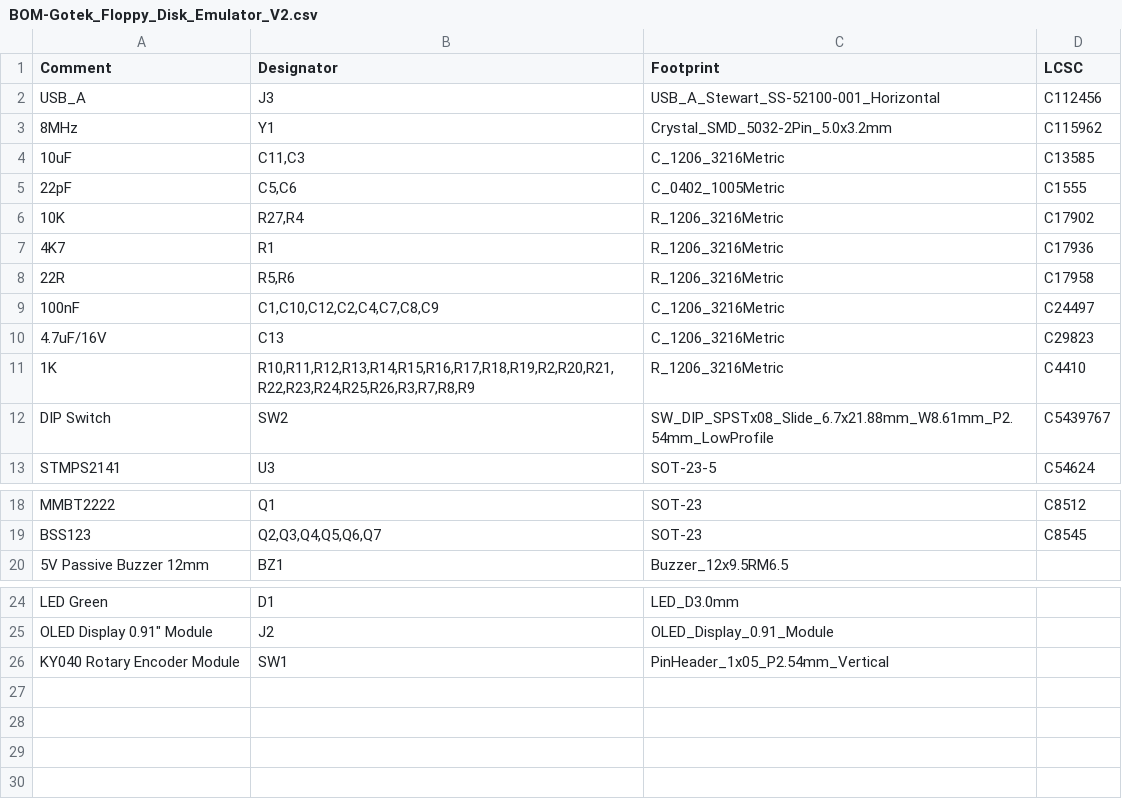
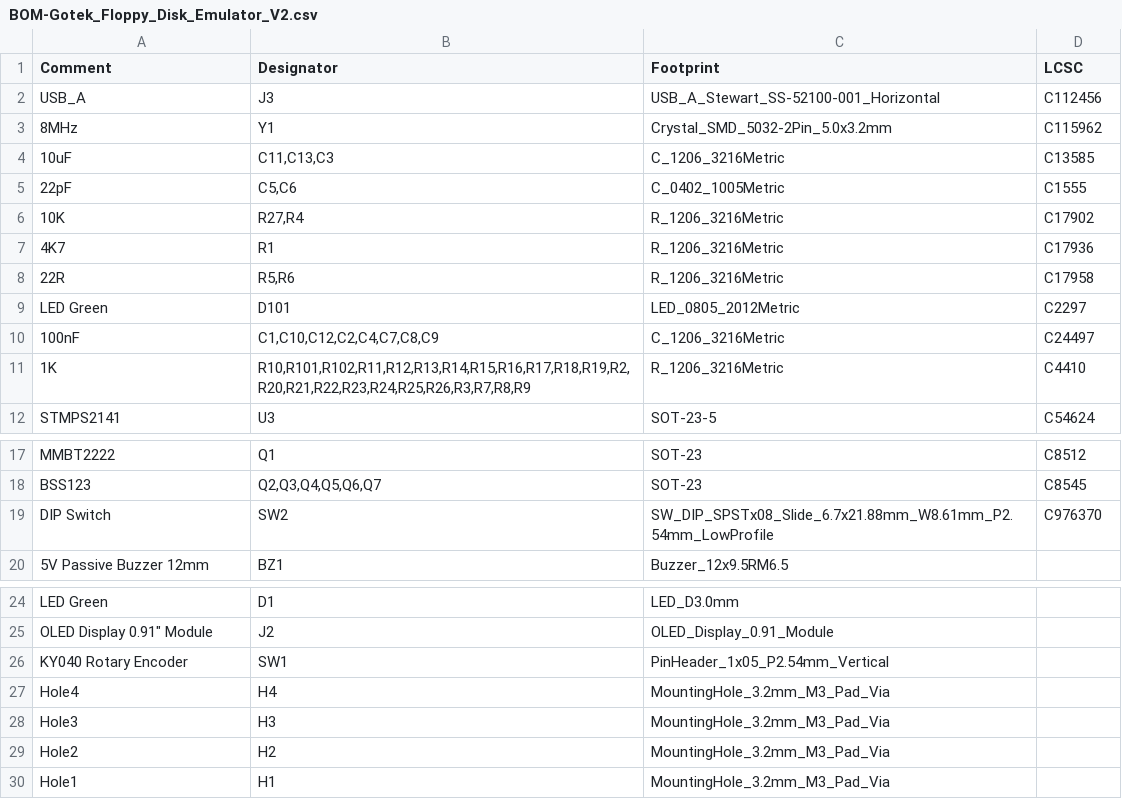
Before and after one commit to konarik/Gotek-Floppy-Disk-Emulator-V2-fixed, a CSV file: jlcpcb/production_files/BOM-Gotek_Floppy_Disk_Emulator_V2.csv, drawn as a sheet; only a part is shown, gaps mark what is left out.

Commit message:
V2.1
Production files for JLCPCB excluding through hole parts and 8bit switch. Capacitors moved close to the voltage input pins of the MCU.

```diff
--- a/jlcpcb/production_files/BOM-Gotek_Floppy_Disk_Emulator_V2.csv
+++ b/jlcpcb/production_files/BOM-Gotek_Floppy_Disk_Emulator_V2.csv
@@ -3,3 +3,3 @@ USB_A,J3,USB_A_Stewart_SS-52100-001_Horizontal,C112456
 8MHz,Y1,Crystal_SMD_5032-2Pin_5.0x3.2mm,C115962
-10uF,"C11,C3",C_1206_3216Metric,C13585
+10uF,"C11,C13,C3",C_1206_3216Metric,C13585
 22pF,"C5,C6",C_0402_1005Metric,C1555
@@ -8,6 +8,5 @@ USB_A,J3,USB_A_Stewart_SS-52100-001_Horizontal,C112456
 22R,"R5,R6",R_1206_3216Metric,C17958
+LED Green,D101,LED_0805_2012Metric,C2297
 100nF,"C1,C10,C12,C2,C4,C7,C8,C9",C_1206_3216Metric,C24497
-4.7uF/16V,C13,C_1206_3216Metric,C29823
-1K,"R10,R11,R12,R13,R14,R15,R16,R17,R18,R19,R2,R20,R21,R22,R23,R24,R25,R26,R3,R7,R8,R9",R_1206_3216Metric,C4410
-DIP Switch,SW2,SW_DIP_SPSTx08_Slide_6.7x21.88mm_W8.61mm_P2.54mm_LowProfile,C5439767
+1K,"R10,R101,R102,R11,R12,R13,R14,R15,R16,R17,R18,R19,R2,R20,R21,R22,R23,R24,R25,R26,R3,R7,R8,R9",R_1206_3216Metric,C4410
 STMPS2141,U3,SOT-23-5,C54624
@@ -19,2 +18,3 @@ MMBT2222,Q1,SOT-23,C8512
 BSS123,"Q2,Q3,Q4,Q5,Q6,Q7",SOT-23,C8545
+DIP Switch,SW2,SW_DIP_SPSTx08_Slide_6.7x21.88mm_W8.61mm_P2.54mm_LowProfile,C976370
 5V Passive Buzzer 12mm,BZ1,Buzzer_12x9.5RM6.5,
@@ -25,2 +25,6 @@ LED Green,D1,LED_D3.0mm,
 "OLED Display 0.91"" Module",J2,OLED_Display_0.91_Module,
-KY040 Rotary Encoder Module,SW1,PinHeader_1x05_P2.54mm_Vertical,
+KY040 Rotary Encoder,SW1,PinHeader_1x05_P2.54mm_Vertical,
+Hole4,H4,MountingHole_3.2mm_M3_Pad_Via,
+Hole3,H3,MountingHole_3.2mm_M3_Pad_Via,
+Hole2,H2,MountingHole_3.2mm_M3_Pad_Via,
+Hole1,H1,MountingHole_3.2mm_M3_Pad_Via,
```
Also changed, not shown: jlcpcb/production_files/CPL-Gotek_Floppy_Disk_Emulator_V2.csv, 23 other files.
